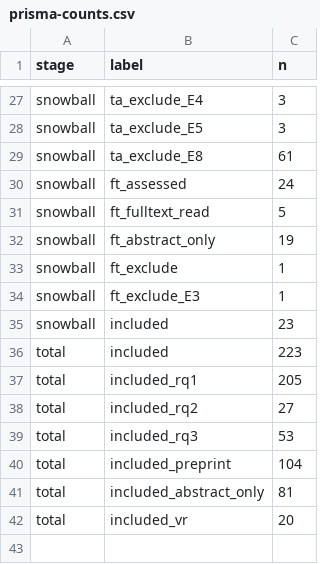
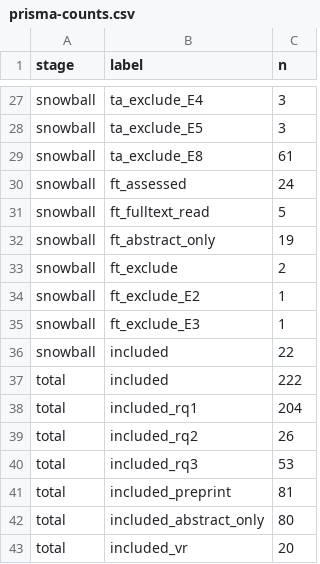
Before and after one commit to Martincel/UnityDICOMVolumeRendering, a CSV file: docs/research/data/prisma-counts.csv, drawn as a sheet; only a part is shown, gaps mark what is left out.

```diff
--- a/docs/research/data/prisma-counts.csv
+++ b/docs/research/data/prisma-counts.csv
@@ -32,11 +32,12 @@ snowball,ft_fulltext_read,5
 snowball,ft_abstract_only,19
-snowball,ft_exclude,1
+snowball,ft_exclude,2
+snowball,ft_exclude_E2,1
 snowball,ft_exclude_E3,1
-snowball,included,23
-total,included,223
-total,included_rq1,205
-total,included_rq2,27
+snowball,included,22
+total,included,222
+total,included_rq1,204
+total,included_rq2,26
 total,included_rq3,53
-total,included_preprint,104
-total,included_abstract_only,81
+total,included_preprint,81
+total,included_abstract_only,80
 total,included_vr,20
```
Also changed, not shown: docs/research/data/extraction.csv, docs/research/data/screening-log-snowball.csv, 2 other files.
